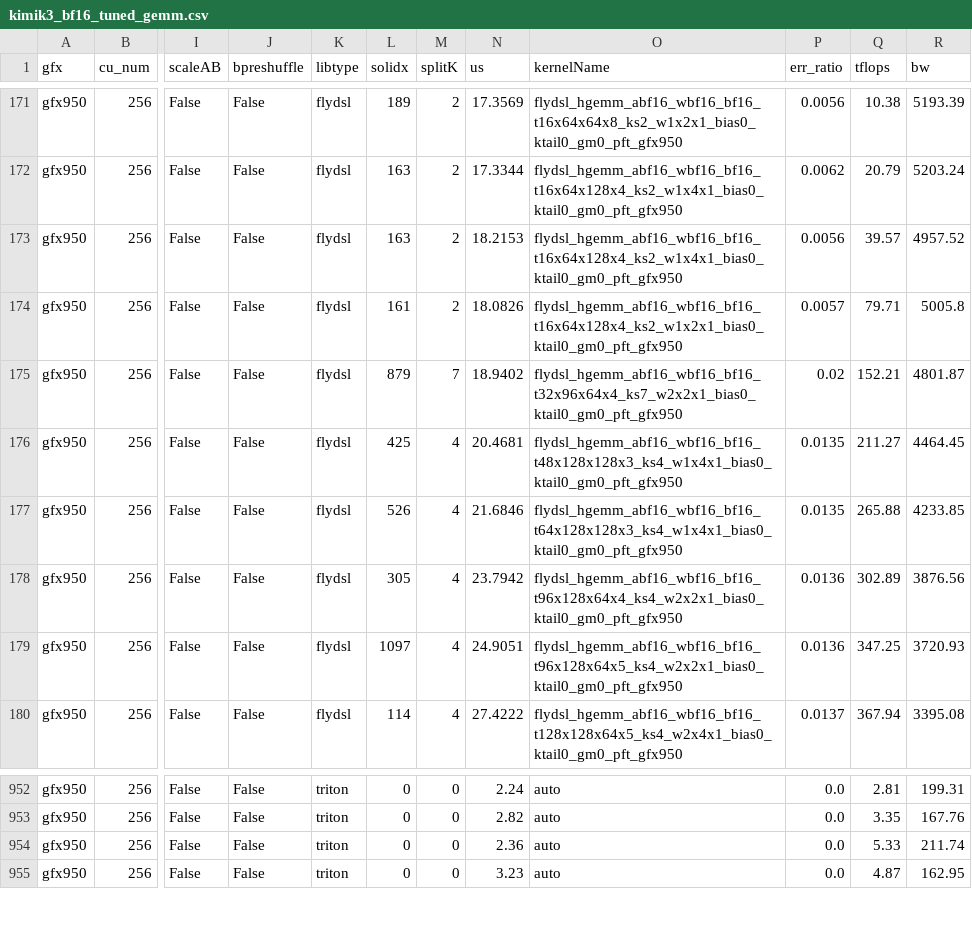
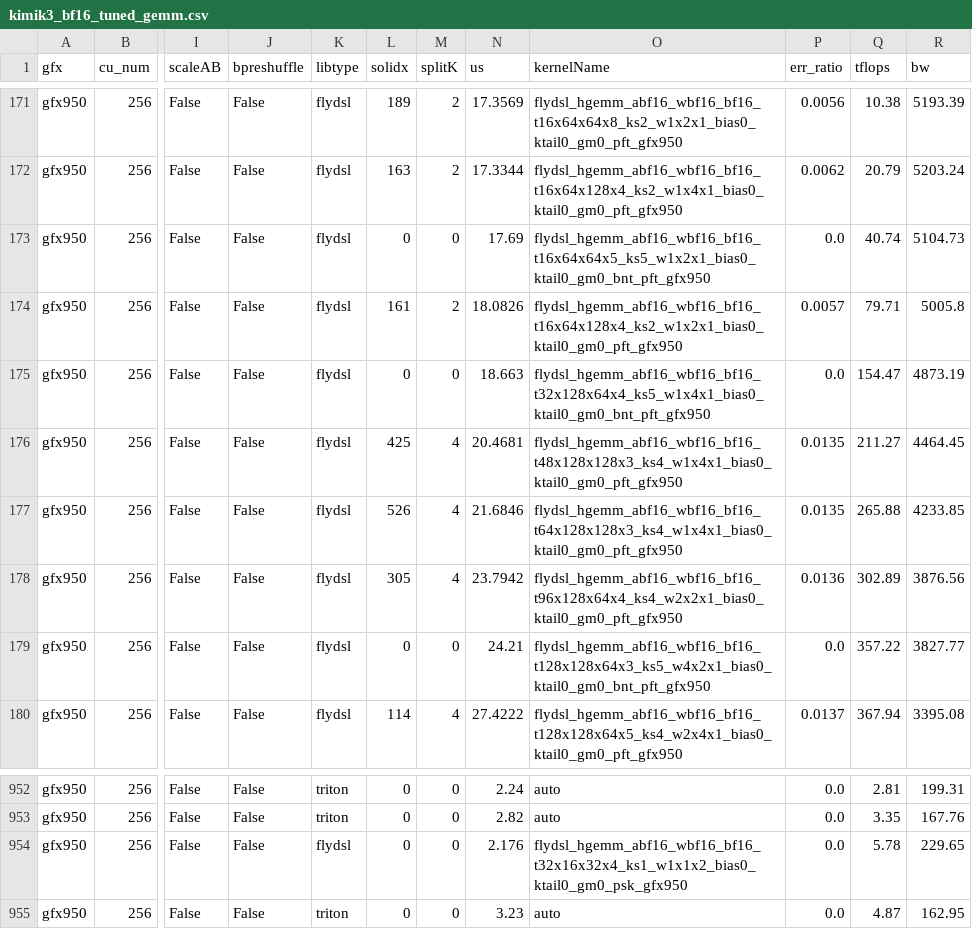
Before and after one commit to whx-sjtu/aiter, a CSV file: aiter/configs/model_configs/kimik3_bf16_tuned_gemm.csv, drawn as a sheet; only a part is shown, gaps mark what is left out; the diff covers the shown part only; the diff names each change by its address in the sheet, - before the commit and + after, or states it on an @@ line.

```diff
--- a/aiter/configs/model_configs/kimik3_bf16_tuned_gemm.csv
+++ b/aiter/configs/model_configs/kimik3_bf16_tuned_gemm.csv
-L173 (solidx): 163
+L173 (solidx): 0
-M173 (splitK): 2
+M173 (splitK): 0
-N173 (us): 18.2153
+N173 (us): 17.69
-O173 (kernelName): flydsl_hgemm_abf16_wbf16_bf16_t16x64x128x4_ks2_w1x4x1_bias0_ktail0_gm0_pft_gfx950
+O173 (kernelName): flydsl_hgemm_abf16_wbf16_bf16_t16x64x64x5_ks5_w1x2x1_bias0_ktail0_gm0_bnt_pft_gfx950
-P173 (err_ratio): 0.0056
+P173 (err_ratio): 0.0
-Q173 (tflops): 39.57
+Q173 (tflops): 40.74
-R173 (bw): 4957.52
+R173 (bw): 5104.73
-L175 (solidx): 879
+L175 (solidx): 0
-M175 (splitK): 7
+M175 (splitK): 0
-N175 (us): 18.9402
+N175 (us): 18.663
-O175 (kernelName): flydsl_hgemm_abf16_wbf16_bf16_t32x96x64x4_ks7_w2x2x1_bias0_ktail0_gm0_pft_gfx950
+O175 (kernelName): flydsl_hgemm_abf16_wbf16_bf16_t32x128x64x4_ks5_w1x4x1_bias0_ktail0_gm0_bnt_pft_gfx950
-P175 (err_ratio): 0.02
+P175 (err_ratio): 0.0
-Q175 (tflops): 152.21
+Q175 (tflops): 154.47
-R175 (bw): 4801.87
+R175 (bw): 4873.19
-L179 (solidx): 1097
+L179 (solidx): 0
-M179 (splitK): 4
+M179 (splitK): 0
-N179 (us): 24.9051
+N179 (us): 24.21
-O179 (kernelName): flydsl_hgemm_abf16_wbf16_bf16_t96x128x64x5_ks4_w2x2x1_bias0_ktail0_gm0_pft_gfx950
+O179 (kernelName): flydsl_hgemm_abf16_wbf16_bf16_t128x128x64x3_ks5_w4x2x1_bias0_ktail0_gm0_bnt_pft_gfx950
-P179 (err_ratio): 0.0136
+P179 (err_ratio): 0.0
-Q179 (tflops): 347.25
+Q179 (tflops): 357.22
-R179 (bw): 3720.93
+R179 (bw): 3827.77
-K954 (libtype): triton
+K954 (libtype): flydsl
-N954 (us): 2.36
+N954 (us): 2.176
-O954 (kernelName): auto
+O954 (kernelName): flydsl_hgemm_abf16_wbf16_bf16_t32x16x32x4_ks1_w1x1x2_bias0_ktail0_gm0_psk_gfx950
-Q954 (tflops): 5.33
+Q954 (tflops): 5.78
-R954 (bw): 211.74
+R954 (bw): 229.65
```
Also changed, not shown: 82 edited cells elsewhere in this file, 3 other files.
